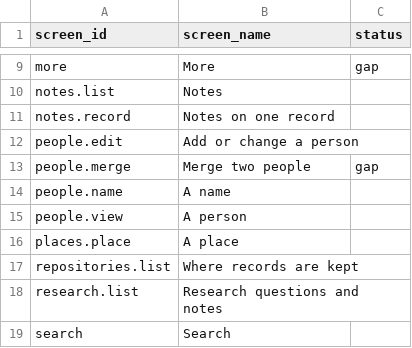
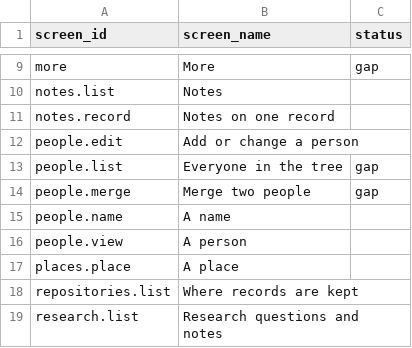
Before and after one commit to oughnic/uFTi-Docs, a CSV file: build/help/screens.csv, drawn as a sheet; only a part is shown, gaps mark what is left out; the shorter side is filled out with more unchanged rows.

```diff
--- a/build/help/screens.csv
+++ b/build/help/screens.csv
@@ -12,2 +12,3 @@ notes.record,Notes on one record,
 people.edit,Add or change a person,
+people.list,Everyone in the tree,gap
 people.merge,Merge two people,gap
```
Also changed, not shown: 4 other files.
